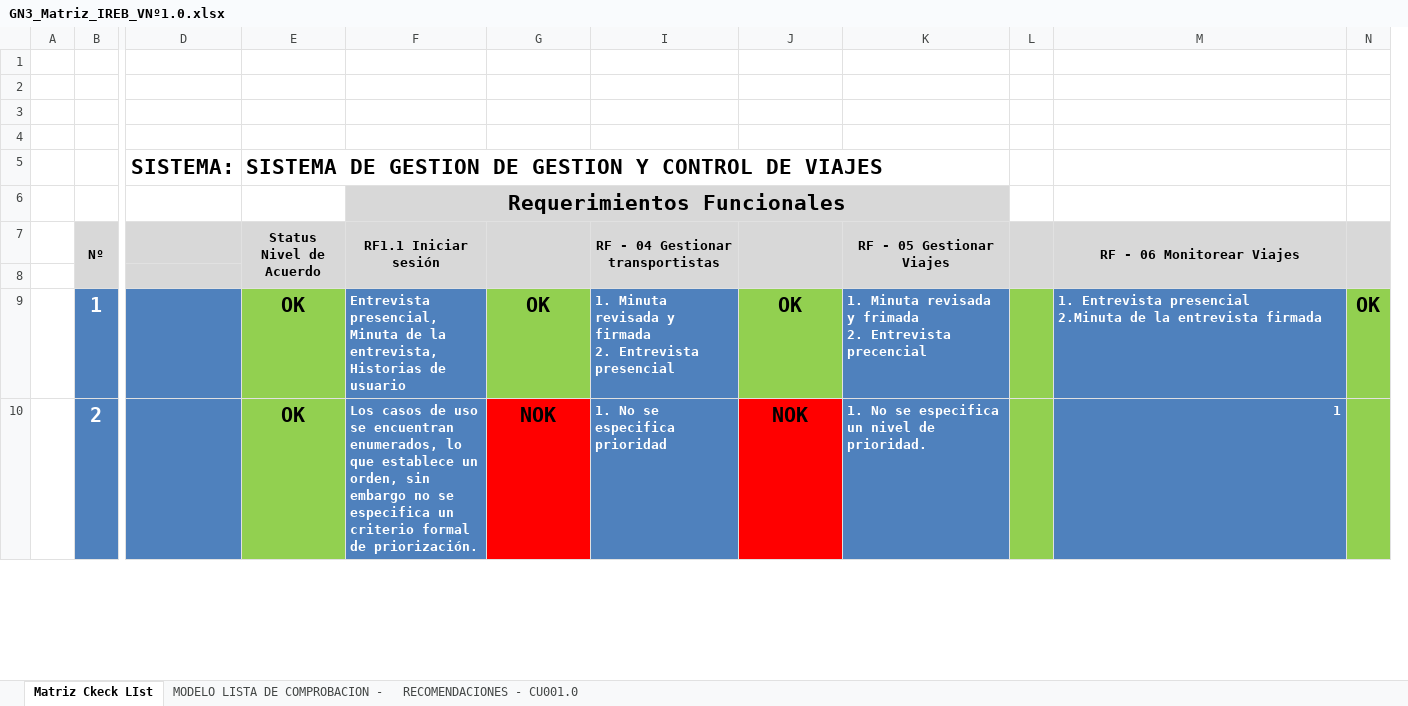
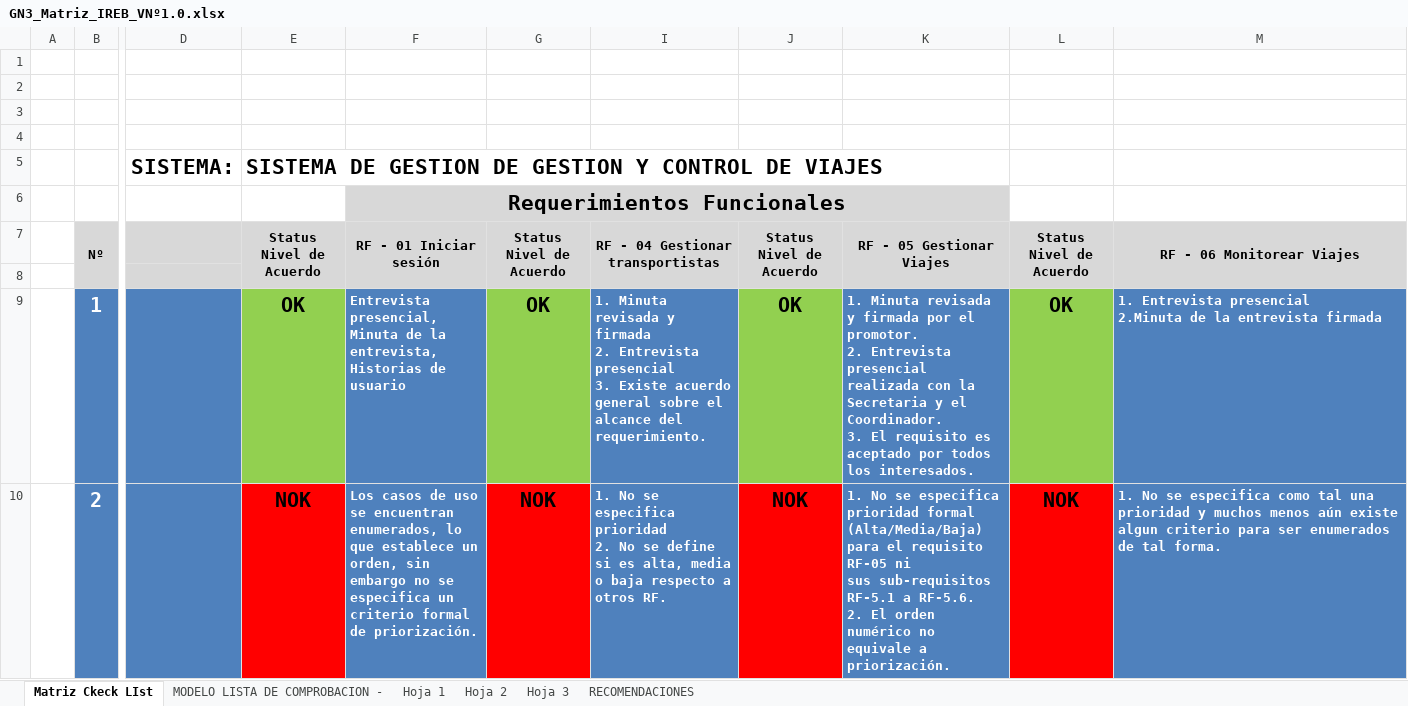
Before and after one commit to alexnacato/AlexanderNacato_30724_G3_ADSW, an Excel workbook: Parcial1/GN3_Matriz_IREB_VNº1.0.xlsx, sheet Matriz Ckeck LIst, drawn as a sheet; only a part is shown, gaps mark what is left out; values as stored, in another font and other column widths than the file's, no borders; charts and pictures not drawn; removed rows and columns are numbered as before the commit, all else as after; ↵ is a line break in a cell; the diff covers the shown part only; the diff names each change by its address in the sheet, - before the commit and + after, or states it on an @@ line.

Commit message:
Se realizo la matriz IREB en base a los casos de uso del SRS

```diff
--- a/Parcial1/GN3_Matriz_IREB_VNº1.0.xlsx (sheet Matriz Ckeck LIst)
+++ b/Parcial1/GN3_Matriz_IREB_VNº1.0.xlsx (sheet Matriz Ckeck LIst)
-sheet tab: RECOMENDACIONES - CU001.0
+sheet tab: Hoja 1
+sheet tab: Hoja 2
+sheet tab: Hoja 3
+sheet tab: RECOMENDACIONES
-column I, rows 7-10: RF - 04 Gestionar transportistas |  | 1. Minuta revisada y firmada ↵ 2. Entrevista presencial | 1. No se especifica prioridad
+column I, rows 7-10: RF - 04 Gestionar transportistas |  | 1. Minuta revisada y firmada ↵ 2. Entrevista presencial ↵ 3. Existe acuerdo general sobre el alcance del requerimiento. | 1. No se especifica prioridad ↵ 2. No se define si es alta, media o baja respecto a otros RF.
-column L, empty
+column L, rows 7-10: Status ↵ Nivel de Acuerdo |  | OK | NOK
-column N, row 9: OK
-F7: RF1.1 Iniciar sesión
+F7: RF - 01 Iniciar sesión
-G7: (empty)
+G7: Status ↵ Nivel de Acuerdo
-J7: (empty)
+J7: Status ↵ Nivel de Acuerdo
-K9: …revisada y frimada ↵ 2. Entrevista precencial
+K9: …revisada y firmada por el promotor. ↵ 2. Entrevista presencial realizada con la Secretaria y el Coordinador. ↵ 3. El requisito es aceptado por todos los interesados.
-E10: OK
+E10: NOK
-E10 fill: #92D050
+E10 fill: #FF0000
-K10: …se especifica un nivel de prioridad.
+K10: …se especifica prioridad formal ↵ (Alta/Media/Baja) para el requisito RF-05 ni ↵ sus sub-requisitos RF-5.1 a RF-5.6. ↵ 2. El orden numérico no equivale a priorización.
-M10: 1
+M10: 1. No se especifica como tal una prioridad y muchos menos aún existe algun criterio para ser enumerados de tal forma.
-M10 alignment: right
+M10 alignment: left
```
Also changed, not shown: 5 added rows, 5 removed rows, 13 edited cells and cell formats elsewhere in this sheet, sheet Hoja 1, sheet MODELO LISTA DE COMPROBACION -, charts or pictures.
